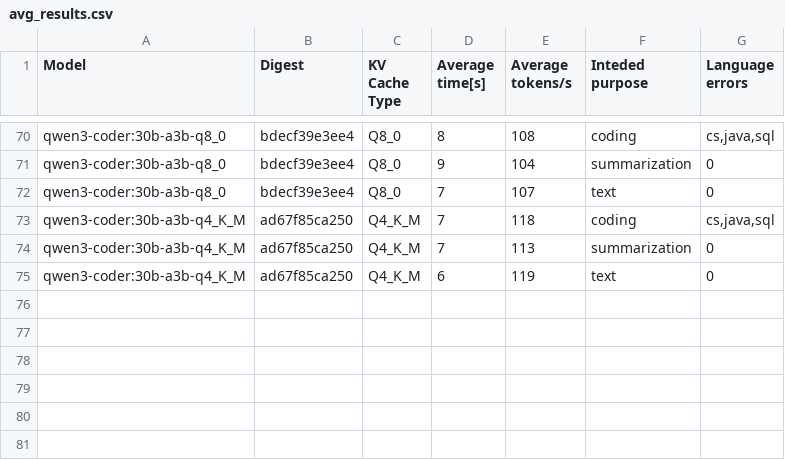
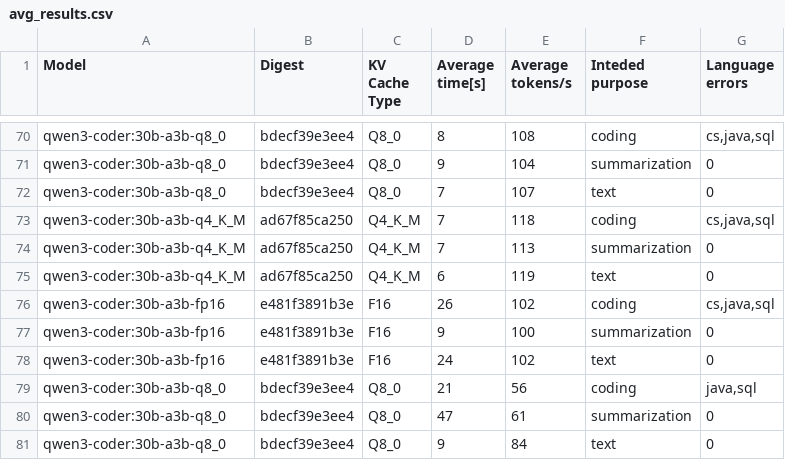
Before and after one commit to MariHGU/Benchmarks_PAI, a CSV file: results/avg_results.csv, drawn as a sheet; only a part is shown, gaps mark what is left out; the diff names each change by its address in the sheet, - before the commit and + after, or states it on an @@ line.

```diff
--- a/results/avg_results.csv
+++ b/results/avg_results.csv
+row 76: qwen3-coder:30b-a3b-fp16 | e481f3891b3e | F16 | 26 | 102 | coding | cs,java,sql
+row 77: qwen3-coder:30b-a3b-fp16 | e481f3891b3e | F16 | 9 | 100 | summarization | 0
+row 78: qwen3-coder:30b-a3b-fp16 | e481f3891b3e | F16 | 24 | 102 | text | 0
+row 79: qwen3-coder:30b-a3b-q8_0 | bdecf39e3ee4 | Q8_0 | 21 | 56 | coding | java,sql
+row 80: qwen3-coder:30b-a3b-q8_0 | bdecf39e3ee4 | Q8_0 | 47 | 61 | summarization | 0
+row 81: qwen3-coder:30b-a3b-q8_0 | bdecf39e3ee4 | Q8_0 | 9 | 84 | text | 0
```
Also changed, not shown: models.csv, results/results.csv, 3 other files.
